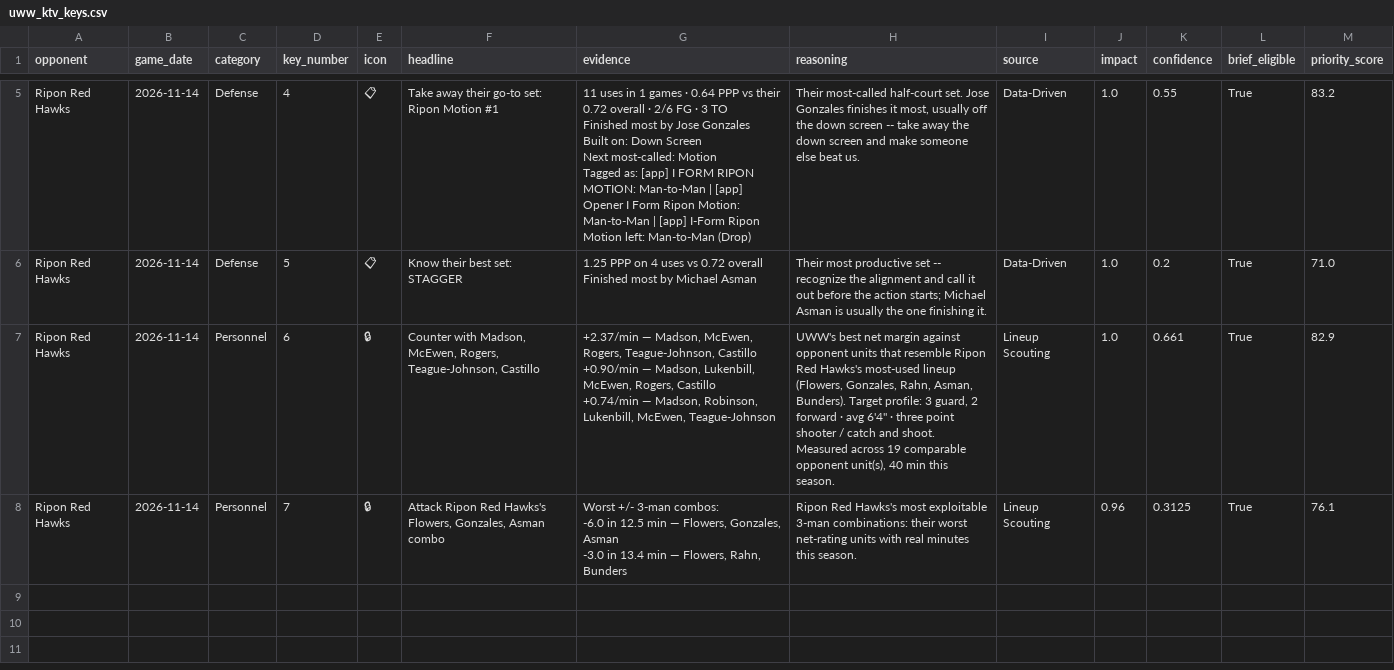
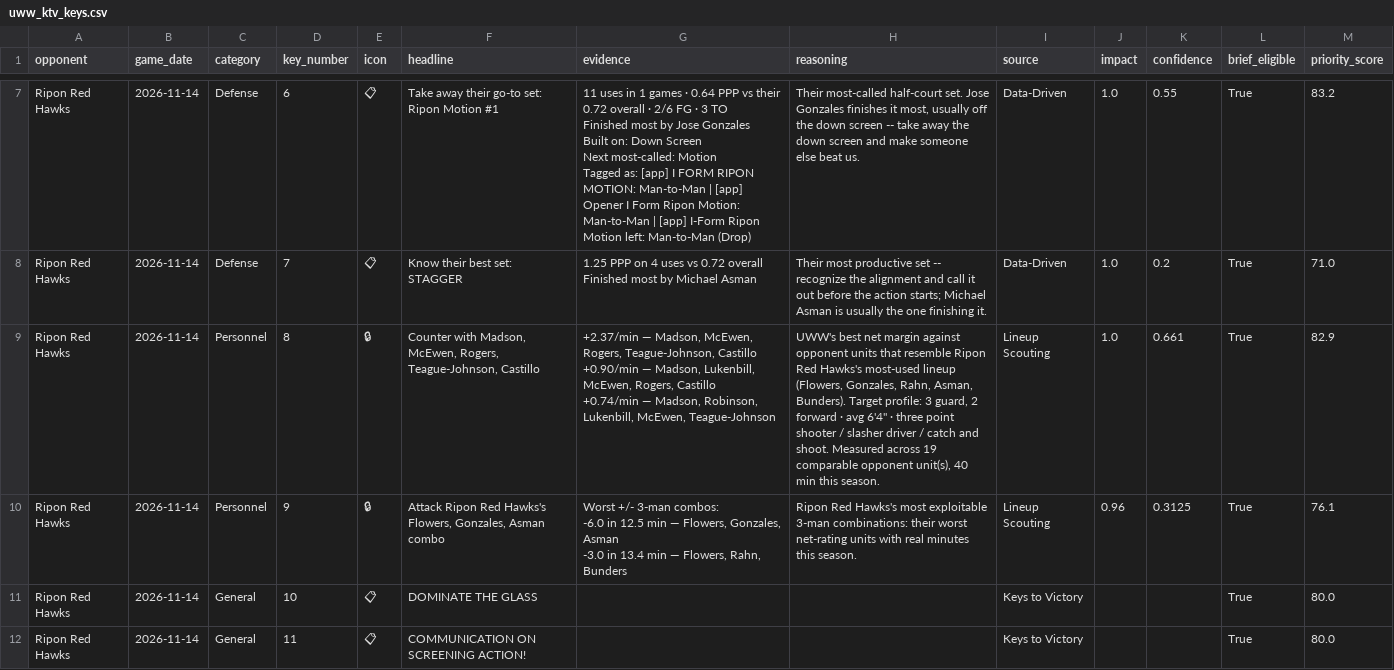
Before and after one commit to fritschcm272/uwwmensbball, a CSV file: data/uww_ktv_keys.csv, drawn as a sheet; only a part is shown, gaps mark what is left out; addresses are those after the commit; the diff covers the shown part only; the diff names each change by its address in the sheet, - before the commit and + after, or states it on an @@ line.

```diff
--- a/data/uww_ktv_keys.csv
+++ b/data/uww_ktv_keys.csv
-D7 (key_number): 4
+D7 (key_number): 6
-D8 (key_number): 5
+D8 (key_number): 7
-D9 (key_number): 6
+D9 (key_number): 8
-H9 (reasoning): …shooter / catch and…
+H9 (reasoning): …shooter / slasher driver / catch and…
-D10 (key_number): 7
+D10 (key_number): 9
+row 11: Ripon Red Hawks | 2026-11-14 | General | 10 | 📋 | DOMINATE THE GLASS |  |  | Keys to Victory |  |  | True | 80.0
+row 12: Ripon Red Hawks | 2026-11-14 | General | 11 | 📋 | COMMUNICATION ON SCREENING ACTION! |  |  | Keys to Victory |  |  | True | 80.0
```
Also changed, not shown: 2 added rows and 3 edited cells elsewhere in this file, data/uww_brief_notes.csv, data/uww_opponent_game_plans.csv, 38 other files.
